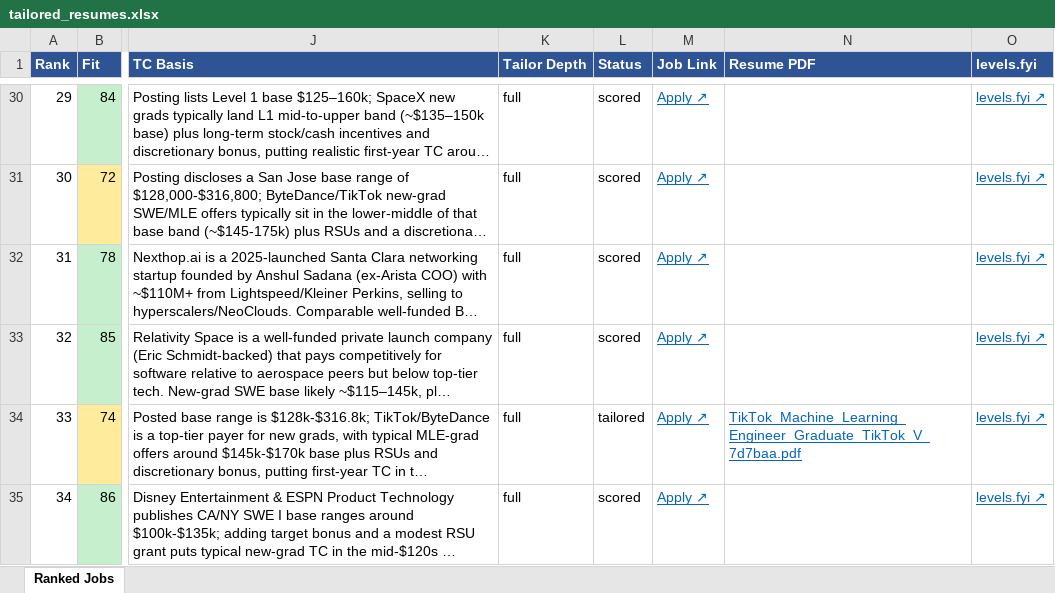
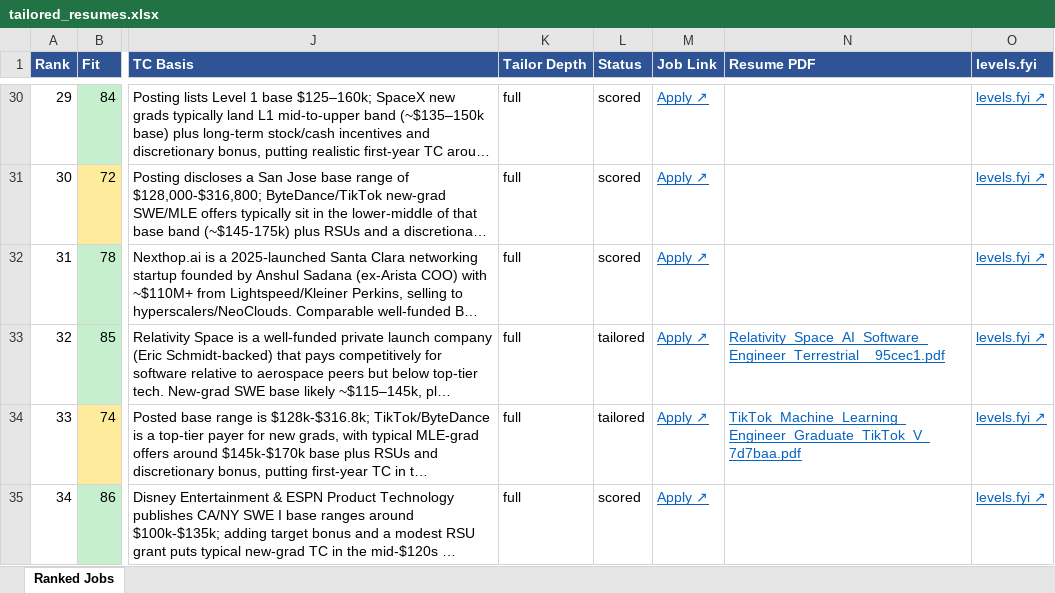
Before and after one commit to nateci/resume-tailor, an Excel workbook: output/tailored_resumes.xlsx, sheet Ranked Jobs, drawn as a sheet; only a part is shown, gaps mark what is left out; long unchanged cells end in …; values as stored, in another font and other column widths than the file's, no borders; the diff names each change by its address in the sheet, - before the commit and + after, or states it on an @@ line.

Commit message:
Ad-hoc: tailored 1 job(s) via tailor_selected.py

```diff
--- a/output/tailored_resumes.xlsx (sheet Ranked Jobs)
+++ b/output/tailored_resumes.xlsx (sheet Ranked Jobs)
-L33 (Status): scored
+L33 (Status): tailored
-N33 (Resume PDF): (empty)
+N33 (Resume PDF): Relativity_Space_AI_Software_Engineer_Terrestrial__95cec1.pdf
```
Also changed, not shown: 2 other files.
